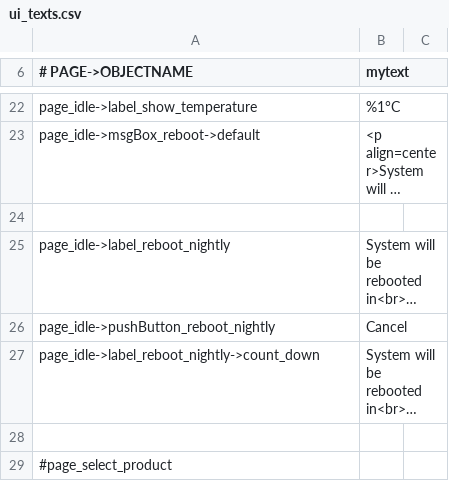
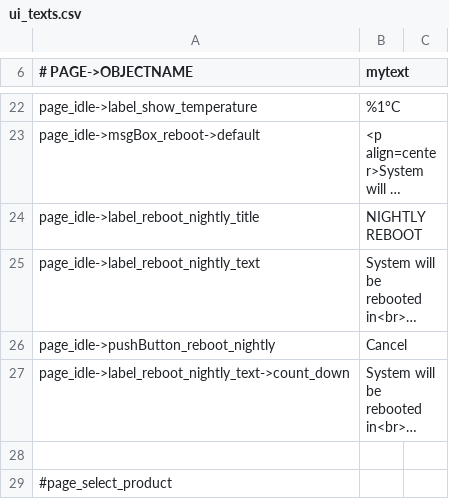
Before and after one commit to opensoapstand/station_computer, a CSV file: ui/references/templates/default_AP2/ui_texts.csv, drawn as a sheet; only a part is shown, gaps mark what is left out; long unchanged cells end in …; the diff names each change by its address in the sheet, - before the commit and + after, or states it on an @@ line.

```diff
--- a/ui/references/templates/default_AP2/ui_texts.csv
+++ b/ui/references/templates/default_AP2/ui_texts.csv
-row 24: (empty)
+row 24: page_idle->label_reboot_nightly_title | NIGHTLY REBOOT
-A25 (# PAGE->OBJECTNAME): page_idle->label_reboot_nightly
+A25 (# PAGE->OBJECTNAME): page_idle->label_reboot_nightly_text
-A27 (# PAGE->OBJECTNAME): page_idle->label_reboot_nightly->count_down
+A27 (# PAGE->OBJECTNAME): page_idle->label_reboot_nightly_text->count_down
```
Also changed, not shown: ui/references/templates/default/ui_texts.csv, 7 other files.
